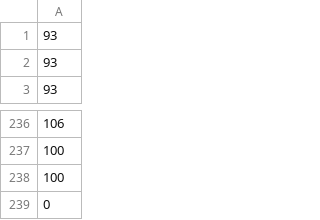
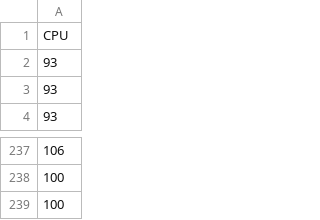
Before and after one commit to JayDigvijay/Temporal_Anomaly_Detection, a CSV file: CPU_Usage.csv, drawn as a sheet; only a part is shown, gaps mark what is left out.

```diff
--- a/CPU_Usage.csv
+++ b/CPU_Usage.csv
@@ -1 +1,2 @@
+CPU
 93
@@ -238,2 +239 @@
 100
-0
```
Also changed, not shown: Memory_Usage.csv, 19 other files.
